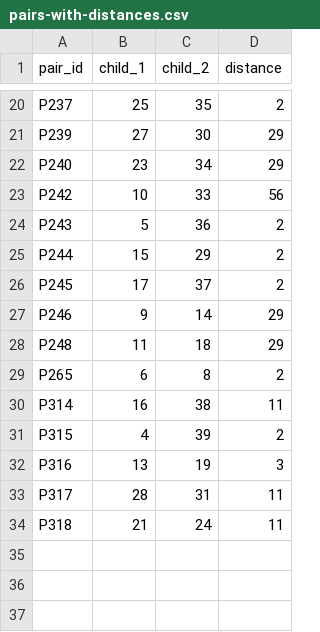
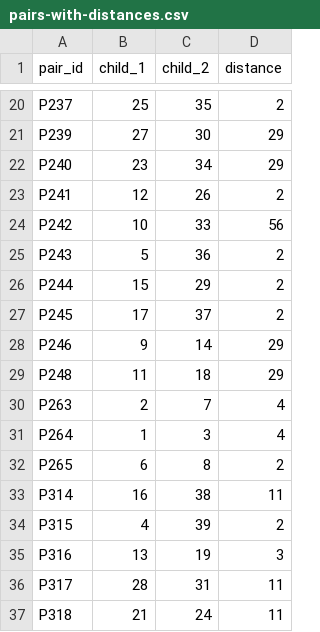
Before and after one commit to MarcFraile/dyadic-storytelling, a CSV file: feature-extraction/pairs-with-distances.csv, drawn as a sheet; only a part is shown, gaps mark what is left out; the diff names each change by its address in the sheet, - before the commit and + after, or states it on an @@ line.

Commit message:
feature-analysis: Add P241 to child-order and pairs-with-distances.

```diff
--- a/feature-extraction/pairs-with-distances.csv
+++ b/feature-extraction/pairs-with-distances.csv
+row 23: P241 | 12 | 26 | 2
+row 30: P263 | 2 | 7 | 4
+row 31: P264 | 1 | 3 | 4
```
Also changed, not shown: feature-extraction/child-order.csv.
